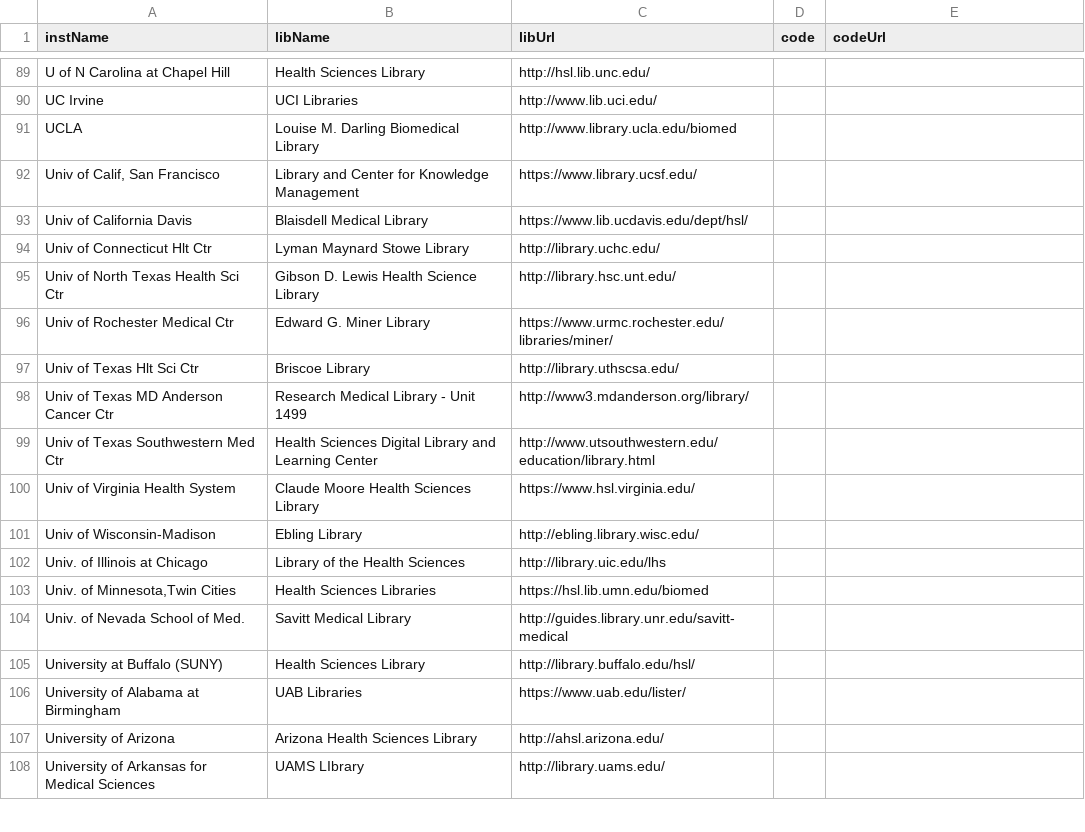
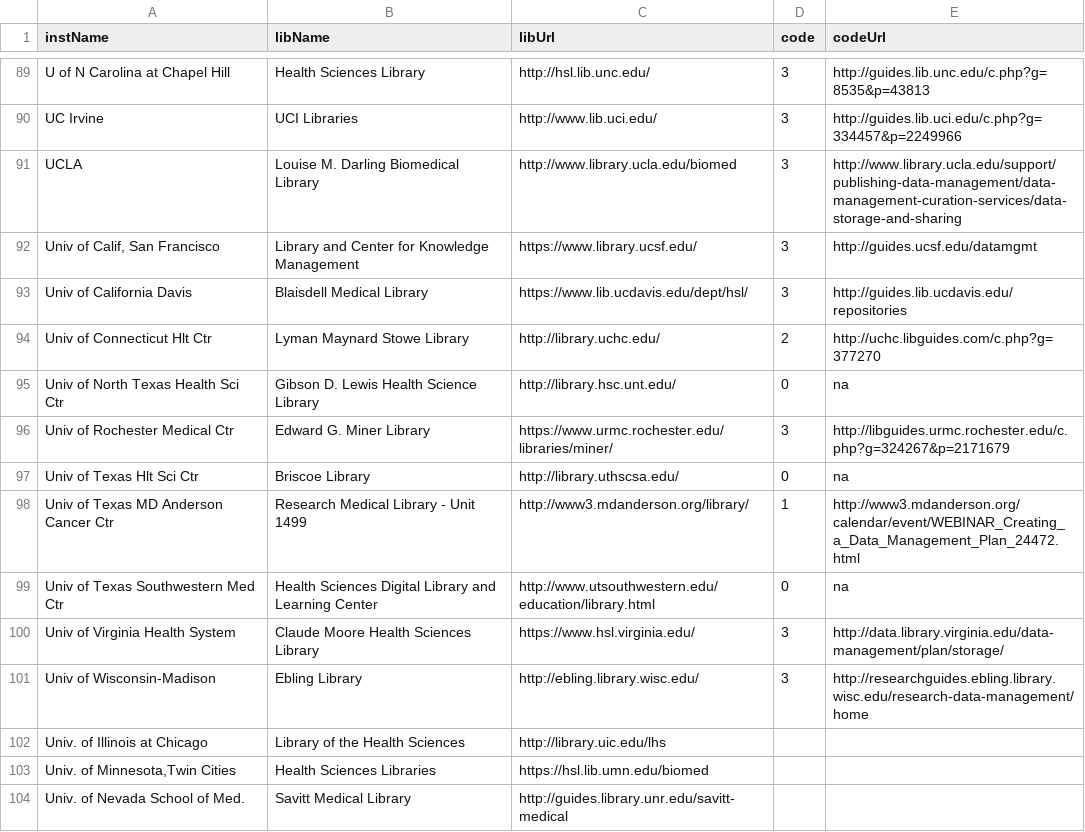
Before and after one commit to brianzelip/RDM, a TSV file: _data/AAHSL_members.tsv, drawn as a sheet; only a part is shown, gaps mark what is left out; the shorter side is filled out with more unchanged rows; the diff covers the shown part only; the diff names each change by its address in the sheet, - before the commit and + after, or states it on an @@ line.

```diff
--- a/_data/AAHSL_members.tsv
+++ b/_data/AAHSL_members.tsv
-D89:D93 (code): (empty)
+D89:D93 (code): 3
-E89 (codeUrl): (empty)
+E89 (codeUrl): http://guides.lib.unc.edu/c.php?g=8535&p=43813
-E90 (codeUrl): (empty)
+E90 (codeUrl): http://guides.lib.uci.edu/c.php?g=334457&p=2249966
-E91 (codeUrl): (empty)
+E91 (codeUrl): http://www.library.ucla.edu/support/publishing-data-management/data-management-curation-services/data-storage-and-sharing
-E92 (codeUrl): (empty)
+E92 (codeUrl): http://guides.ucsf.edu/datamgmt
-E93 (codeUrl): (empty)
+E93 (codeUrl): http://guides.lib.ucdavis.edu/repositories
-D94 (code): (empty)
+D94 (code): 2
-E94 (codeUrl): (empty)
+E94 (codeUrl): http://uchc.libguides.com/c.php?g=377270
-D95 (code): (empty)
+D95 (code): 0
-E95 (codeUrl): (empty)
+E95 (codeUrl): na
-D96 (code): (empty)
+D96 (code): 3
-E96 (codeUrl): (empty)
+E96 (codeUrl): http://libguides.urmc.rochester.edu/c.php?g=324267&p=2171679
-D97 (code): (empty)
+D97 (code): 0
-E97 (codeUrl): (empty)
+E97 (codeUrl): na
-D98 (code): (empty)
+D98 (code): 1
-E98 (codeUrl): (empty)
+E98 (codeUrl): http://www3.mdanderson.org/calendar/event/WEBINAR_Creating_a_Data_Management_Plan_24472.html
-D99 (code): (empty)
+D99 (code): 0
-E99 (codeUrl): (empty)
+E99 (codeUrl): na
-D100:D101 (code): (empty)
+D100:D101 (code): 3
-E100 (codeUrl): (empty)
+E100 (codeUrl): http://data.library.virginia.edu/data-management/plan/storage/
-E101 (codeUrl): (empty)
+E101 (codeUrl): http://researchguides.ebling.library.wisc.edu/research-data-management/home
```
Also changed, not shown: 54 edited cells elsewhere in this file.
